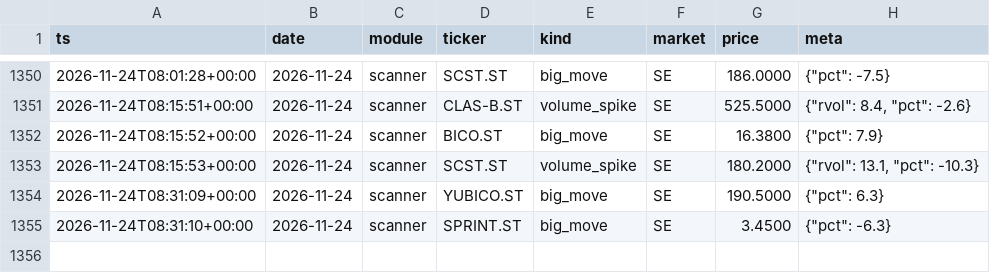
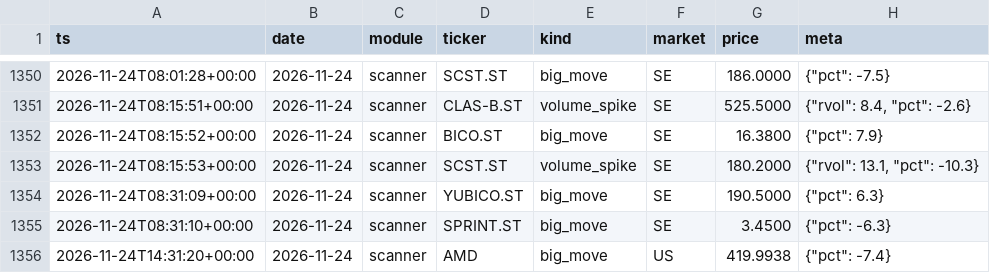
Before and after one commit to Q-stocks/borsvakt, a CSV file: log/alerts.csv, drawn as a sheet; only a part is shown, gaps mark what is left out; the diff names each change by its address in the sheet, - before the commit and + after, or states it on an @@ line.

```diff
--- a/log/alerts.csv
+++ b/log/alerts.csv
+row 1356: 2026-11-24T14:31:20+00:00 | 2026-11-24 | scanner | AMD | big_move | US | 419.9938 | {"pct": -7.4}
```
Also changed, not shown: 1 other file.
